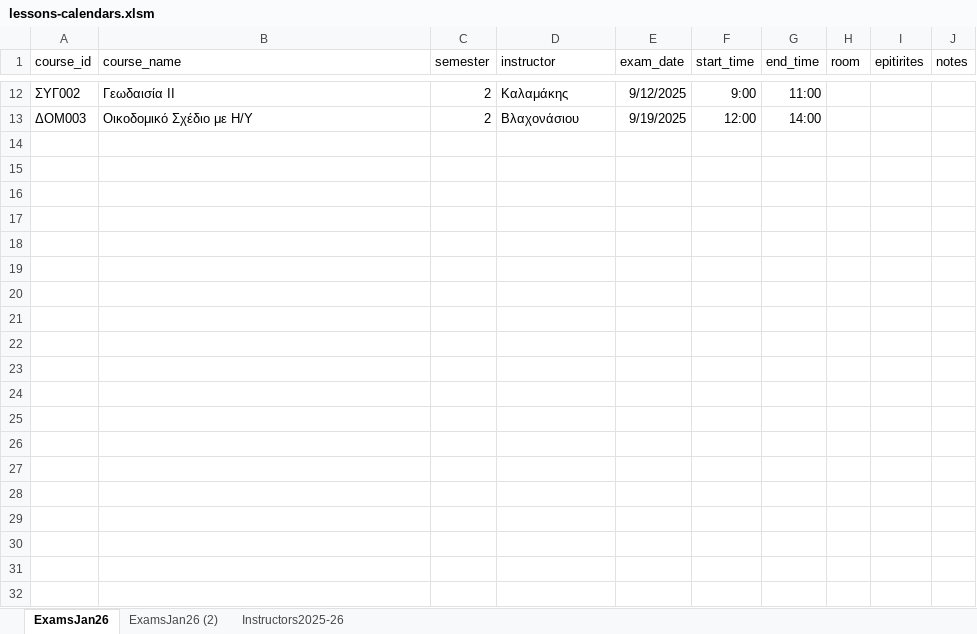
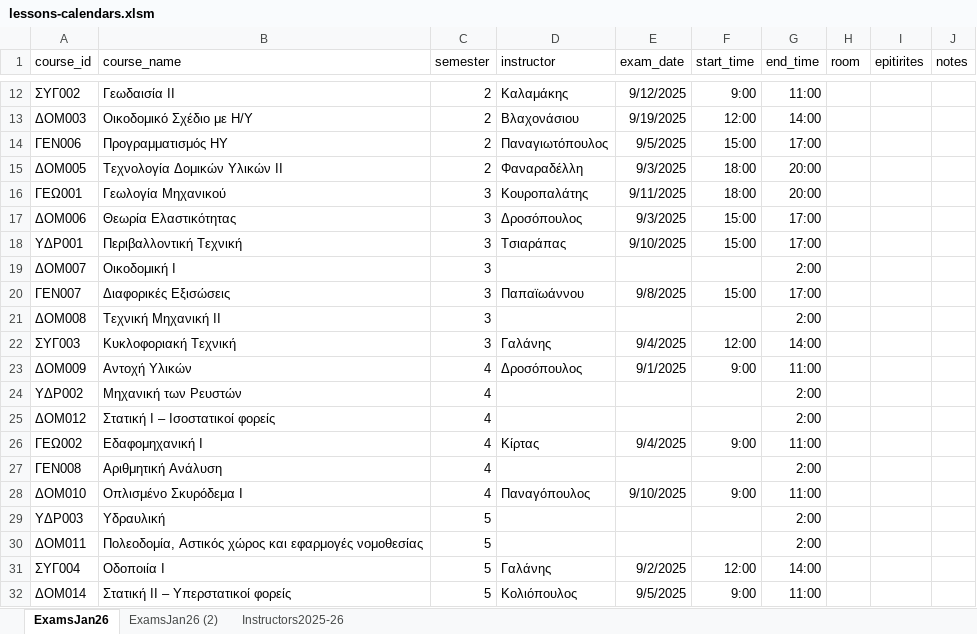
Before and after one commit to panagop/civil_ihu_pyappz, an Excel workbook: jupyter/programmata/lessons-calendars.xlsm, sheet ExamsJan26, drawn as a sheet; only a part is shown, gaps mark what is left out; values as stored, in another font and other column widths than the file's, no borders; the diff covers the shown part only; the diff names each change by its address in the sheet, - before the commit and + after, or states it on an @@ line.

Commit message:
exams_program_update

```diff
--- a/jupyter/programmata/lessons-calendars.xlsm (sheet ExamsJan26)
+++ b/jupyter/programmata/lessons-calendars.xlsm (sheet ExamsJan26)
+row 14: ΓΕΝ006 | Προγραμματισμός ΗΥ | 2 | Παναγιωτόπουλος | 9/5/2025 | 15:00 | 17:00
+row 15: ΔΟΜ005 | Τεχνολογία Δομικών Υλικών ΙΙ | 2 | Φαναραδέλλη | 9/3/2025 | 18:00 | 20:00
+row 16: ΓΕΩ001 | Γεωλογία Μηχανικού | 3 | Κουροπαλάτης | 9/11/2025 | 18:00 | 20:00
+row 17: ΔΟΜ006 | Θεωρία Ελαστικότητας | 3 | Δροσόπουλος | 9/3/2025 | 15:00 | 17:00
+row 18: ΥΔΡ001 | Περιβαλλοντική Τεχνική | 3 | Τσιαράπας | 9/10/2025 | 15:00 | 17:00
+row 19: ΔΟΜ007 | Οικοδομική Ι | 3 |  |  |  | 2:00
+row 20: ΓΕΝ007 | Διαφορικές Εξισώσεις | 3 | Παπαϊωάννου | 9/8/2025 | 15:00 | 17:00
+row 21: ΔΟΜ008 | Τεχνική Μηχανική ΙΙ | 3 |  |  |  | 2:00
+row 22: ΣΥΓ003 | Κυκλοφοριακή Τεχνική | 3 | Γαλάνης | 9/4/2025 | 12:00 | 14:00
+row 23: ΔΟΜ009 | Αντοχή Υλικών | 4 | Δροσόπουλος | 9/1/2025 | 9:00 | 11:00
+row 24: ΥΔΡ002 | Μηχανική των Ρευστών | 4 |  |  |  | 2:00
+row 25: ΔΟΜ012 | Στατική Ι – Ισοστατικοί φορείς | 4 |  |  |  | 2:00
+row 26: ΓΕΩ002 | Εδαφομηχανική Ι | 4 | Κίρτας | 9/4/2025 | 9:00 | 11:00
+row 27: ΓΕΝ008 | Αριθμητική Ανάλυση | 4 |  |  |  | 2:00
+row 28: ΔΟΜ010 | Οπλισμένο Σκυρόδεμα Ι | 4 | Παναγόπουλος | 9/10/2025 | 9:00 | 11:00
+row 29: ΥΔΡ003 | Υδραυλική | 5 |  |  |  | 2:00
+row 30: ΔΟΜ011 | Πολεοδομία, Αστικός χώρος και εφαρμογές νομοθεσίας | 5 |  |  |  | 2:00
+row 31: ΣΥΓ004 | Οδοποιία Ι | 5 | Γαλάνης | 9/2/2025 | 12:00 | 14:00
+row 32: ΔΟΜ014 | Στατική ΙΙ – Υπερστατικοί φορείς | 5 | Κολιόπουλος | 9/5/2025 | 9:00 | 11:00
```
Also changed, not shown: 70 added rows elsewhere in this sheet, 1 other file.
